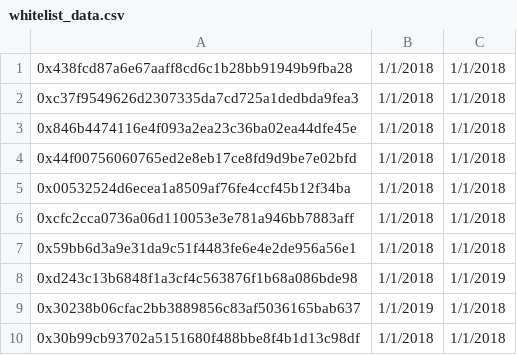
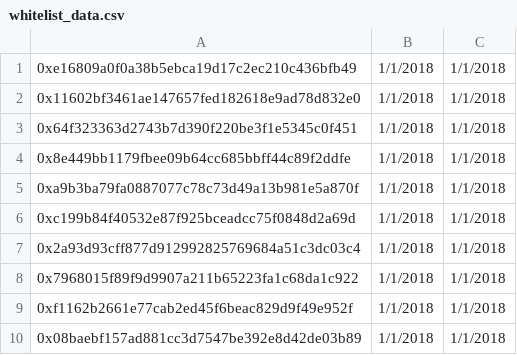
Before and after one commit to PolymathNetwork/polymath-core, a CSV file: demo/whitelist_data.csv, drawn as a sheet.

```diff
--- a/demo/whitelist_data.csv
+++ b/demo/whitelist_data.csv
@@ -1,10 +1,10 @@
-0x438fcd87a6e67aaff8cd6c1b28bb91949b9fba28,1/1/2018,1/1/2018
-0xc37f9549626d2307335da7cd725a1dedbda9fea3,1/1/2018,1/1/2018
-0x846b4474116e4f093a2ea23c36ba02ea44dfe45e,1/1/2018,1/1/2018
-0x44f00756060765ed2e8eb17ce8fd9d9be7e02bfd,1/1/2018,1/1/2018
-0x00532524d6ecea1a8509af76fe4ccf45b12f34ba,1/1/2018,1/1/2018
-0xcfc2cca0736a06d110053e3e781a946bb7883aff,1/1/2018,1/1/2018
-0x59bb6d3a9e31da9c51f4483fe6e4e2de956a56e1,1/1/2018,1/1/2018
-0xd243c13b6848f1a3cf4c563876f1b68a086bde98,1/1/2018,1/1/2019
-0x30238b06cfac2bb3889856c83af5036165bab637,1/1/2019,1/1/2018
-0x30b99cb93702a5151680f488bbe8f4b1d13c98df,1/1/2018,1/1/2018
+0xe16809a0f0a38b5ebca19d17c2ec210c436bfb49,1/1/2018,1/1/2018
+0x11602bf3461ae147657fed182618e9ad78d832e0,1/1/2018,1/1/2018
+0x64f323363d2743b7d390f220be3f1e5345c0f451,1/1/2018,1/1/2018
+0x8e449bb1179fbee09b64cc685bbff44c89f2ddfe,1/1/2018,1/1/2018
+0xa9b3ba79fa0887077c78c73d49a13b981e5a870f,1/1/2018,1/1/2018
+0xc199b84f40532e87f925bceadcc75f0848d2a69d,1/1/2018,1/1/2018
+0x2a93d93cff877d912992825769684a51c3dc03c4,1/1/2018,1/1/2018
+0x7968015f89f9d9907a211b65223fa1c68da1c922,1/1/2018,1/1/2018
+0xf1162b2661e77cab2ed45f6beac829d9f49e952f,1/1/2018,1/1/2018
+0x08baebf157ad881cc3d7547be392e8d42de03b89,1/1/2018,1/1/2018
```
Also changed, not shown: 3 other files.
